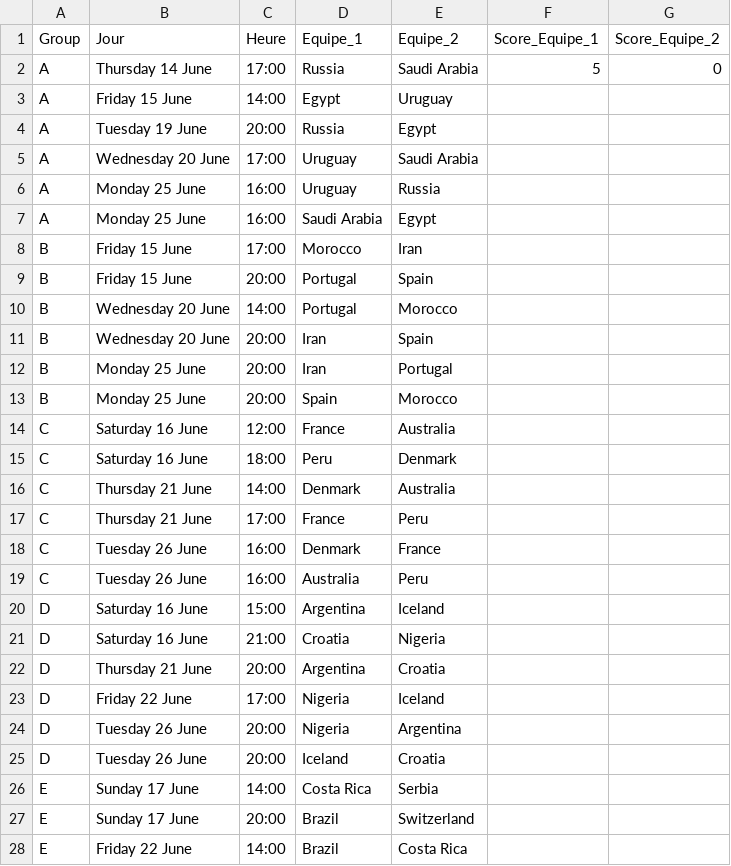
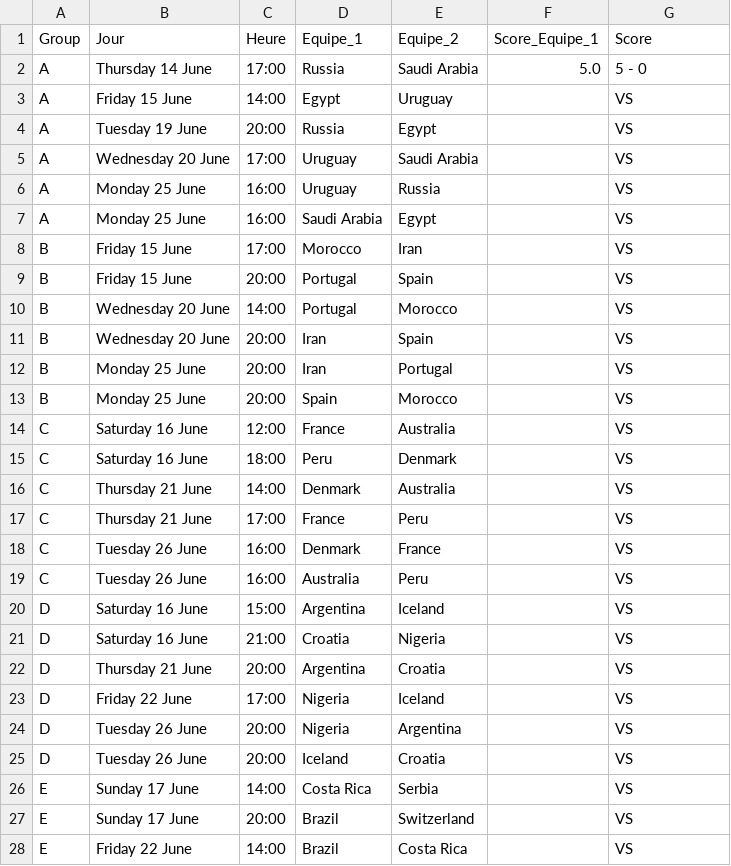
Before and after one commit to ClementTr/WorldCup_Dashboard, a CSV file: DjangoWorldCup/worldcup/static/worldcup/data/matchs.csv, drawn as a sheet; only a part is shown; the diff covers the shown part only.

```diff
--- a/DjangoWorldCup/worldcup/static/worldcup/data/matchs.csv
+++ b/DjangoWorldCup/worldcup/static/worldcup/data/matchs.csv
@@ -1,28 +1,28 @@
-Group;Jour;Heure;Equipe_1;Equipe_2;Score_Equipe_1;Score_Equipe_2
-A;Thursday 14 June ;17:00;Russia;Saudi Arabia;5;0
-A;Friday 15 June;14:00;Egypt;Uruguay;;
-A;Tuesday 19 June;20:00;Russia;Egypt;;
-A;Wednesday 20 June;17:00;Uruguay;Saudi Arabia;;
-A;Monday 25 June;16:00;Uruguay;Russia;;
-A;Monday 25 June;16:00;Saudi Arabia;Egypt;;
-B;Friday 15 June;17:00;Morocco;Iran;;
-B;Friday 15 June;20:00;Portugal;Spain;;
-B;Wednesday 20 June;14:00;Portugal;Morocco;;
-B;Wednesday 20 June;20:00;Iran;Spain;;
-B;Monday 25 June;20:00;Iran;Portugal;;
-B;Monday 25 June;20:00;Spain;Morocco;;
-C;Saturday 16 June;12:00;France;Australia;;
-C;Saturday 16 June;18:00;Peru;Denmark;;
-C;Thursday 21 June;14:00;Denmark;Australia;;
-C;Thursday 21 June;17:00;France;Peru;;
-C;Tuesday 26 June;16:00;Denmark;France;;
-C;Tuesday 26 June;16:00;Australia;Peru;;
-D;Saturday 16 June;15:00;Argentina;Iceland;;
-D;Saturday 16 June;21:00;Croatia;Nigeria;;
-D;Thursday 21 June;20:00;Argentina;Croatia;;
-D;Friday 22 June;17:00;Nigeria;Iceland;;
-D;Tuesday 26 June;20:00;Nigeria;Argentina;;
-D;Tuesday 26 June;20:00;Iceland;Croatia;;
-E;Sunday 17 June;14:00;Costa Rica;Serbia;;
-E;Sunday 17 June;20:00;Brazil;Switzerland;;
-E;Friday 22 June;14:00;Brazil;Costa Rica;;
+Group;Jour;Heure;Equipe_1;Equipe_2;Score_Equipe_1;Score
+A;Thursday 14 June ;17:00;Russia;Saudi Arabia;5.0;5 - 0
+A;Friday 15 June;14:00;Egypt;Uruguay;;VS
+A;Tuesday 19 June;20:00;Russia;Egypt;;VS
+A;Wednesday 20 June;17:00;Uruguay;Saudi Arabia;;VS
+A;Monday 25 June;16:00;Uruguay;Russia;;VS
+A;Monday 25 June;16:00;Saudi Arabia;Egypt;;VS
+B;Friday 15 June;17:00;Morocco;Iran;;VS
+B;Friday 15 June;20:00;Portugal;Spain;;VS
+B;Wednesday 20 June;14:00;Portugal;Morocco;;VS
+B;Wednesday 20 June;20:00;Iran;Spain;;VS
+B;Monday 25 June;20:00;Iran;Portugal;;VS
+B;Monday 25 June;20:00;Spain;Morocco;;VS
+C;Saturday 16 June;12:00;France;Australia;;VS
+C;Saturday 16 June;18:00;Peru;Denmark;;VS
+C;Thursday 21 June;14:00;Denmark;Australia;;VS
+C;Thursday 21 June;17:00;France;Peru;;VS
+C;Tuesday 26 June;16:00;Denmark;France;;VS
+C;Tuesday 26 June;16:00;Australia;Peru;;VS
+D;Saturday 16 June;15:00;Argentina;Iceland;;VS
+D;Saturday 16 June;21:00;Croatia;Nigeria;;VS
+D;Thursday 21 June;20:00;Argentina;Croatia;;VS
+D;Friday 22 June;17:00;Nigeria;Iceland;;VS
+D;Tuesday 26 June;20:00;Nigeria;Argentina;;VS
+D;Tuesday 26 June;20:00;Iceland;Croatia;;VS
+E;Sunday 17 June;14:00;Costa Rica;Serbia;;VS
+E;Sunday 17 June;20:00;Brazil;Switzerland;;VS
+E;Friday 22 June;14:00;Brazil;Costa Rica;;VS
```
Also changed, not shown: 21 edited cells elsewhere in this file, DjangoWorldCup/worldcup/static/worldcup/data/data_group.csv, 1 other file.
